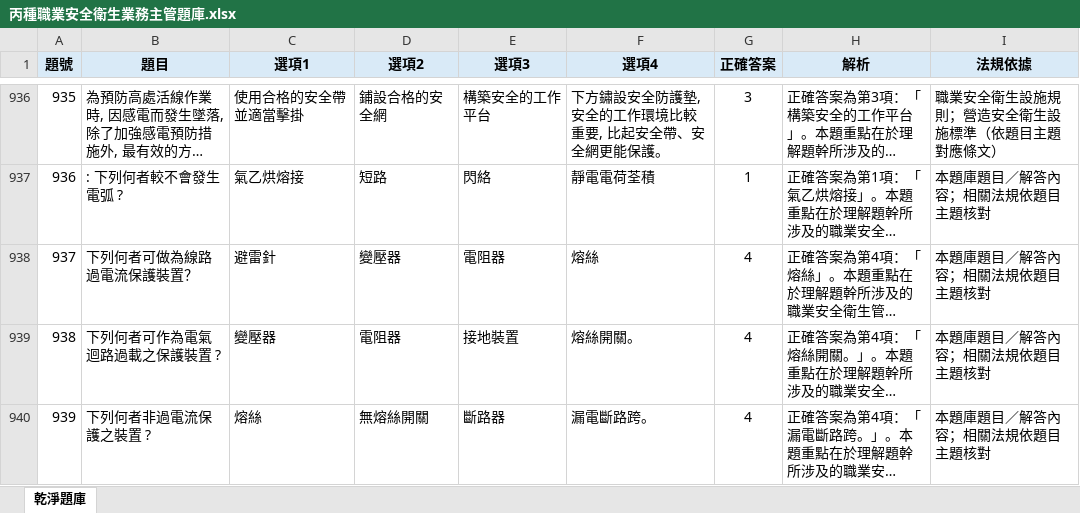
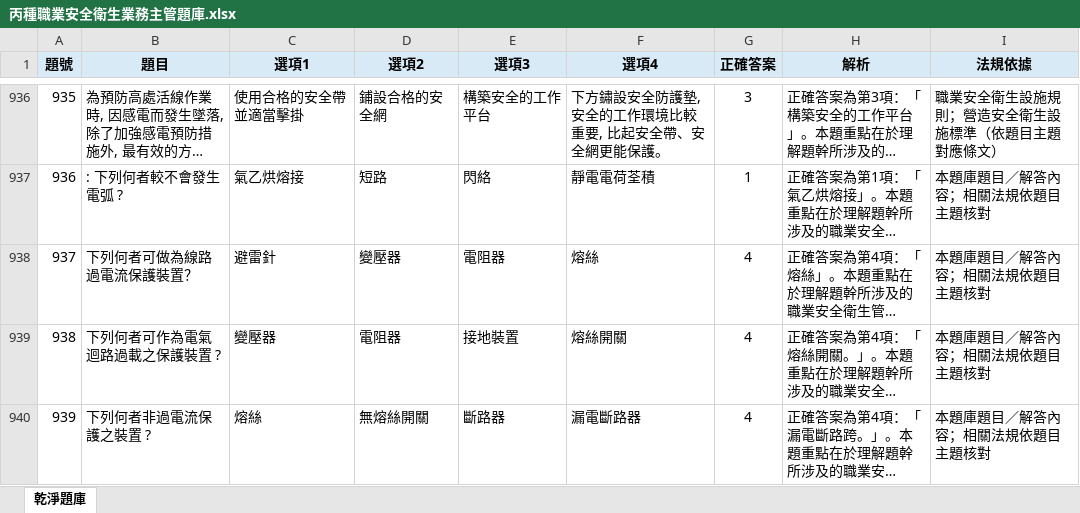
Before and after one commit to drher/drher.github.io, an Excel workbook: salf/丙種職業安全衛生業務主管題庫.xlsx, sheet 乾淨題庫, drawn as a sheet; only a part is shown, gaps mark what is left out; long unchanged cells end in …; values as stored, in another font and other column widths than the file's, no borders; the diff covers the shown part only; the diff names each change by its address in the sheet, - before the commit and + after, or states it on an @@ line.

Commit message:
sd

```diff
--- a/salf/丙種職業安全衛生業務主管題庫.xlsx (sheet 乾淨題庫)
+++ b/salf/丙種職業安全衛生業務主管題庫.xlsx (sheet 乾淨題庫)
-F939 (選項4): 熔絲開關。
+F939 (選項4): 熔絲開關
-F940 (選項4): 漏電斷路跨。
+F940 (選項4): 漏電斷路器
```
Also changed, not shown: 8 edited cells elsewhere in this sheet.
